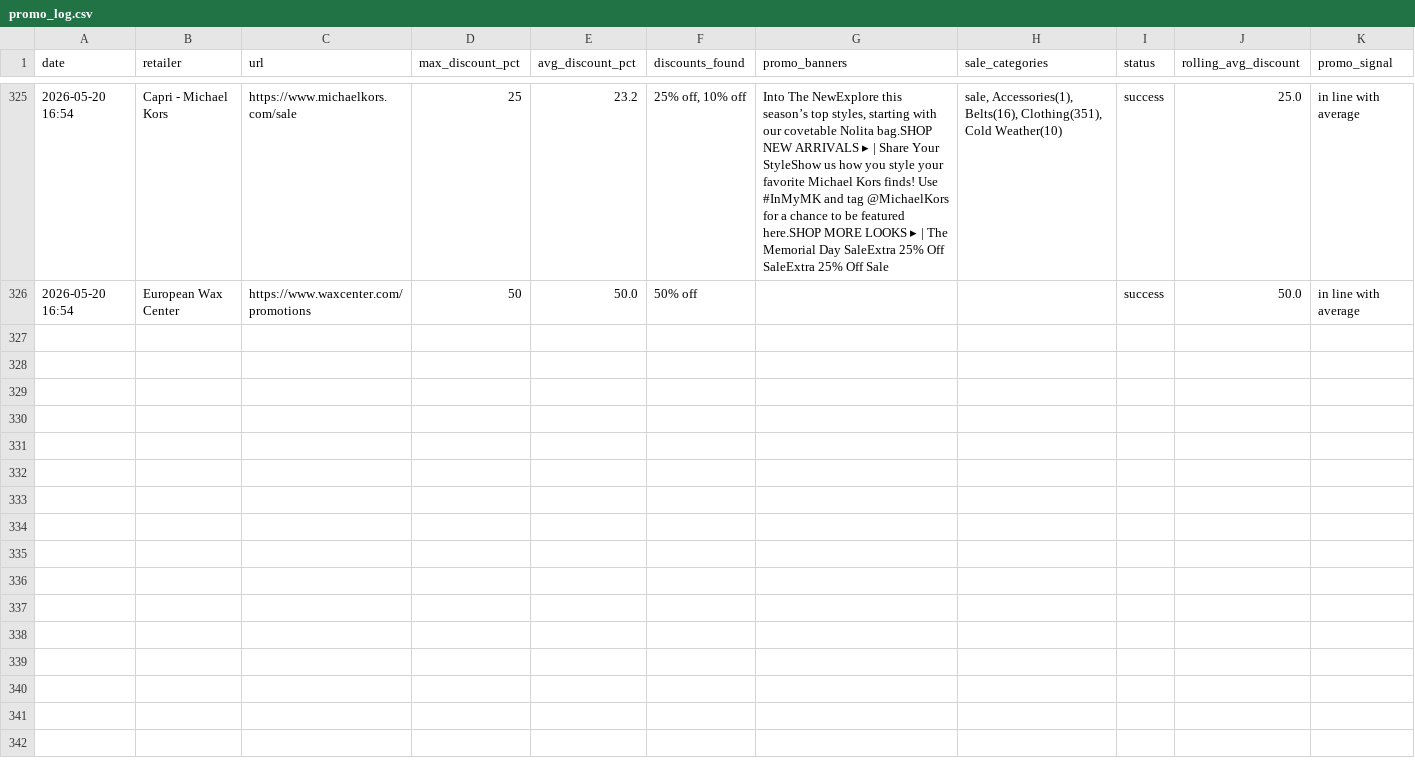
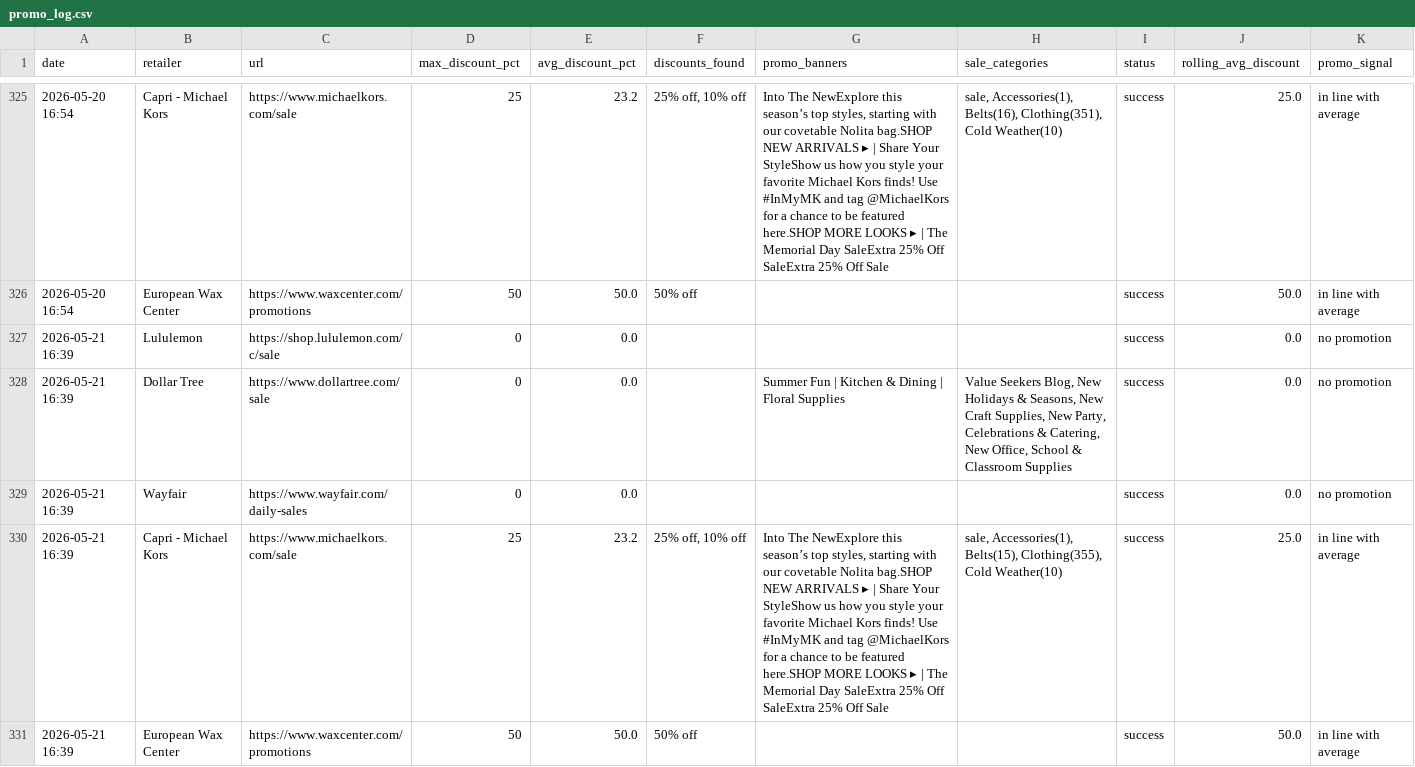
Before and after one commit to asl174695/softlines-promo-tracker, a CSV file: promo_log.csv, drawn as a sheet; only a part is shown, gaps mark what is left out; the diff names each change by its address in the sheet, - before the commit and + after, or states it on an @@ line.

```diff
--- a/promo_log.csv
+++ b/promo_log.csv
+row 327: 2026-05-21 16:39 | Lululemon | https://shop.lululemon.com/c/sale | 0 | 0.0 |  |  |  | success | 0.0 | no promotion
+row 328: 2026-05-21 16:39 | Dollar Tree | https://www.dollartree.com/sale | 0 | 0.0 |  | Summer Fun | Kitchen & Dining | Floral Supplies | Value Seekers Blog, New Holidays & Seasons, New Craft Supplies, New Party, Celebrations & Catering, New Office, School & Classroom Supplies | success | 0.0 | no promotion
+row 329: 2026-05-21 16:39 | Wayfair | https://www.wayfair.com/daily-sales | 0 | 0.0 |  |  |  | success | 0.0 | no promotion
+row 330: 2026-05-21 16:39 | Capri - Michael Kors | https://www.michaelkors.com/sale | 25 | 23.2 | 25% off, 10% off | Into The NewExplore this season’s top styles, starting with our covetable Nolita bag.SHOP NEW ARRIVALS ▸ | Share Your StyleShow us how you style your favorite Michael Kors finds! Use #InMyMK and tag @MichaelKors for a chance to be featured here.SHOP MORE LOOKS ▸ | The Memorial Day SaleExtra 25% Off SaleExtra 25% Off Sale | sale, Accessories(1), Belts(15), Clothing(355), Cold Weather(10) | success | 25.0 | in line with average
+row 331: 2026-05-21 16:39 | European Wax Center | https://www.waxcenter.com/promotions | 50 | 50.0 | 50% off |  |  | success | 50.0 | in line with average
```
